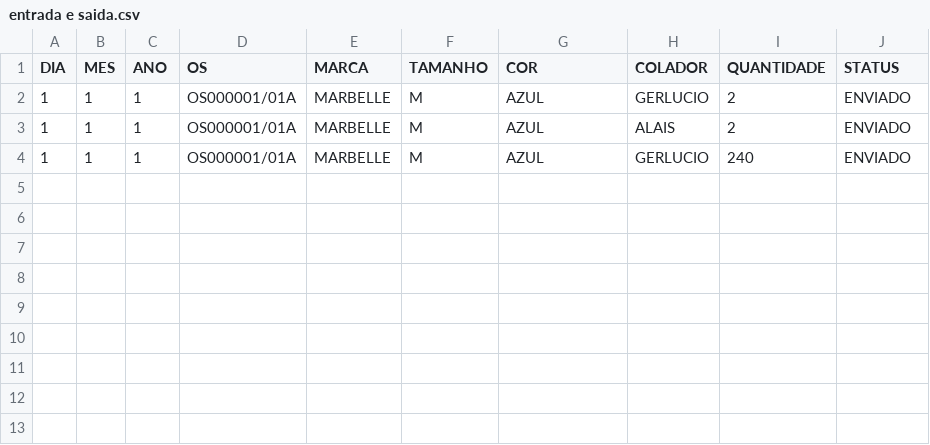
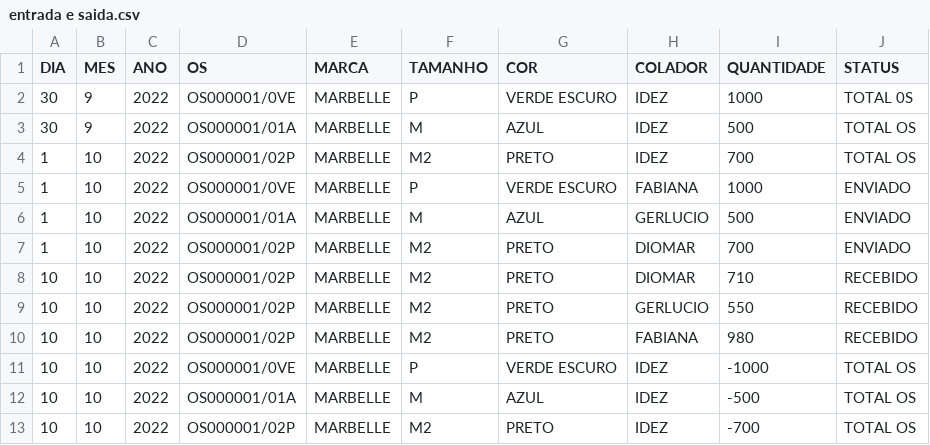
Before and after one commit to batistajoao54/portifolio-desenvolvendo, a CSV file: py execultavel/sacolas/entrada e saida.csv, drawn as a sheet.

```diff
--- a/py execultavel/sacolas/entrada e saida.csv
+++ b/py execultavel/sacolas/entrada e saida.csv
@@ -1,4 +1,13 @@
 DIA,MES,ANO,OS,MARCA,TAMANHO,COR,COLADOR,QUANTIDADE,STATUS
-1,1,1,OS000001/01A,MARBELLE,M,AZUL,GERLUCIO,2,ENVIADO
-1,1,1,OS000001/01A,MARBELLE,M,AZUL,ALAIS,2,ENVIADO
-1,1,1,OS000001/01A,MARBELLE,M,AZUL,GERLUCIO,240,ENVIADO
+30,9,2022,OS000001/0VE,MARBELLE,P,VERDE ESCURO,IDEZ,1000,TOTAL 0S
+30,9,2022,OS000001/01A,MARBELLE,M,AZUL,IDEZ,500,TOTAL OS
+1,10,2022,OS000001/02P,MARBELLE,M2,PRETO,IDEZ,700,TOTAL OS
+1,10,2022,OS000001/0VE,MARBELLE,P,VERDE ESCURO,FABIANA,1000,ENVIADO
+1,10,2022,OS000001/01A,MARBELLE,M,AZUL,GERLUCIO,500,ENVIADO
+1,10,2022,OS000001/02P,MARBELLE,M2,PRETO,DIOMAR,700,ENVIADO
+10,10,2022,OS000001/02P,MARBELLE,M2,PRETO,DIOMAR,710,RECEBIDO
+10,10,2022,OS000001/02P,MARBELLE,M2,PRETO,GERLUCIO,550,RECEBIDO
+10,10,2022,OS000001/02P,MARBELLE,M2,PRETO,FABIANA,980,RECEBIDO
+10,10,2022,OS000001/0VE,MARBELLE,P,VERDE ESCURO,IDEZ,-1000,TOTAL OS
+10,10,2022,OS000001/01A,MARBELLE,M,AZUL,IDEZ,-500,TOTAL OS
+10,10,2022,OS000001/02P,MARBELLE,M2,PRETO,IDEZ,-700,TOTAL OS
```
Also changed, not shown: py execultavel/sacolas/os.csv, 4 other files.
